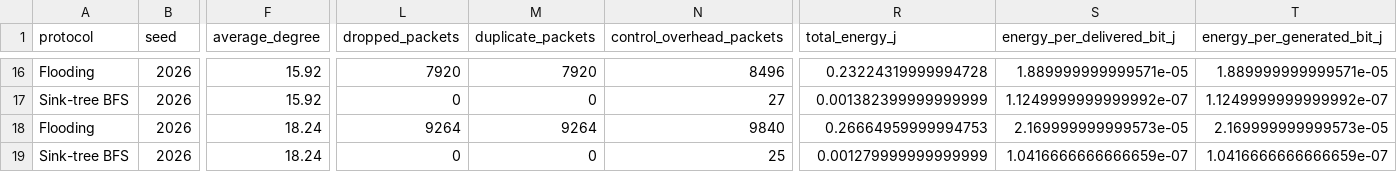
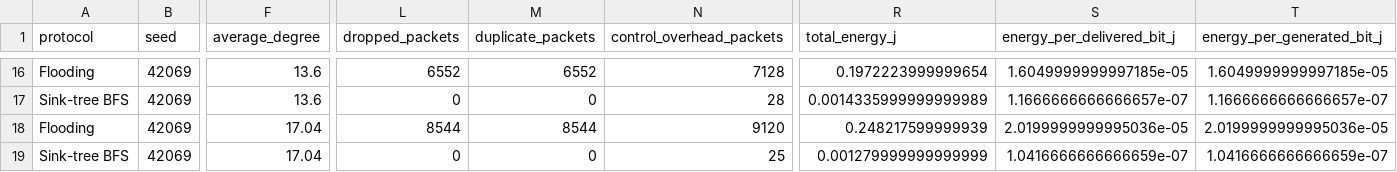
Before and after one commit to 4lm4n4ch/Sensor-networks, a CSV file: reports/week06_routing_compare.csv, drawn as a sheet; only a part is shown, gaps mark what is left out; the diff covers the shown part only; the diff names each change by its address in the sheet, - before the commit and + after, or states it on an @@ line.

```diff
--- a/reports/week06_routing_compare.csv
+++ b/reports/week06_routing_compare.csv
-B16:B19 (seed): 2026
+B16:B19 (seed): 42069
-F16:F17 (average_degree): 15.92
+F16:F17 (average_degree): 13.6
-L16 (dropped_packets): 7920
+L16 (dropped_packets): 6552
-M16 (duplicate_packets): 7920
+M16 (duplicate_packets): 6552
-N16 (control_overhead_packets): 8496
+N16 (control_overhead_packets): 7128
-R16 (total_energy_j): 0.23224319999994728
+R16 (total_energy_j): 0.1972223999999654
-S16 (energy_per_delivered_bit_j): 1.889999999999571e-05
+S16 (energy_per_delivered_bit_j): 1.6049999999997185e-05
-T16 (energy_per_generated_bit_j): 1.889999999999571e-05
+T16 (energy_per_generated_bit_j): 1.6049999999997185e-05
-N17 (control_overhead_packets): 27
+N17 (control_overhead_packets): 28
-R17 (total_energy_j): 0.001382399999999999
+R17 (total_energy_j): 0.0014335999999999989
-S17 (energy_per_delivered_bit_j): 1.1249999999999992e-07
+S17 (energy_per_delivered_bit_j): 1.1666666666666657e-07
-T17 (energy_per_generated_bit_j): 1.1249999999999992e-07
+T17 (energy_per_generated_bit_j): 1.1666666666666657e-07
-F18:F19 (average_degree): 18.24
+F18:F19 (average_degree): 17.04
-L18 (dropped_packets): 9264
+L18 (dropped_packets): 8544
-M18 (duplicate_packets): 9264
+M18 (duplicate_packets): 8544
-N18 (control_overhead_packets): 9840
+N18 (control_overhead_packets): 9120
-R18 (total_energy_j): 0.26664959999994753
+R18 (total_energy_j): 0.248217599999939
-S18 (energy_per_delivered_bit_j): 2.169999999999573e-05
+S18 (energy_per_delivered_bit_j): 2.0199999999995036e-05
-T18 (energy_per_generated_bit_j): 2.169999999999573e-05
+T18 (energy_per_generated_bit_j): 2.0199999999995036e-05
```
Also changed, not shown: 163 edited cells elsewhere in this file, reports/m4_final_results.csv, reports/week08_localization_details.csv, 57 other files.
